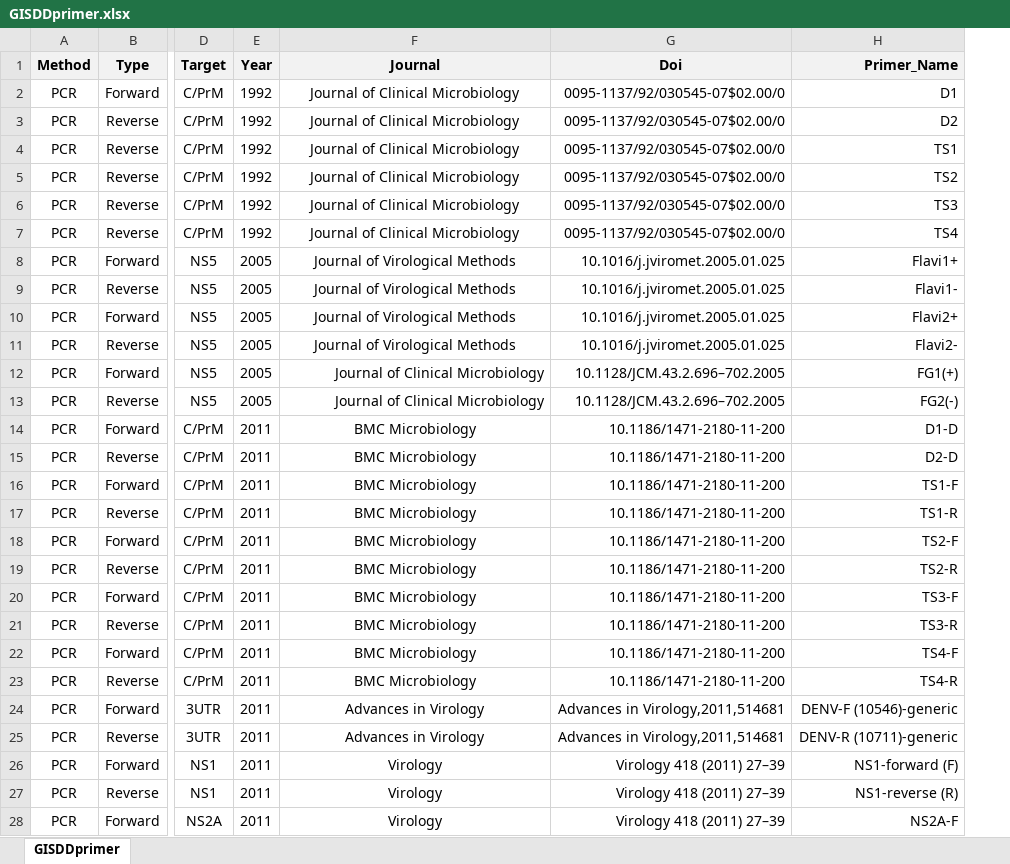
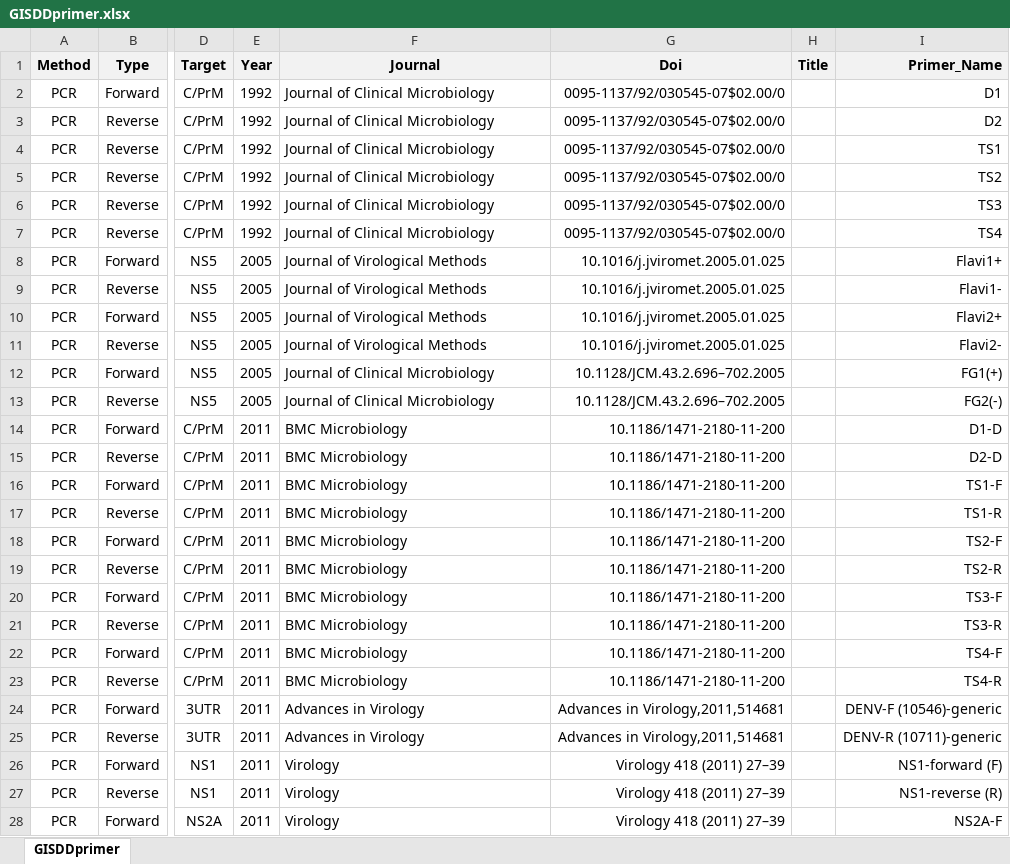
Before and after one commit to GuoXiang9399/GISDDrPrimer, an Excel workbook: Data/GISDDprimer.xlsx, sheet GISDDprimer, drawn as a sheet; only a part is shown, gaps mark what is left out; values as stored, in another font and other column widths than the file's, no borders; the diff covers the shown part only; the diff names each change by its address in the sheet, - before the commit and + after, or states it on an @@ line.

Commit message:
Update GISDDprimer.xlsx

```diff
--- a/Data/GISDDprimer.xlsx (sheet GISDDprimer)
+++ b/Data/GISDDprimer.xlsx (sheet GISDDprimer)
+column H (Title), empty
-F2:F11 alignment: center
+F2:F11 alignment: left
-F12:F13 alignment: right
+F12:F13 alignment: left
-F14:F28 alignment: center
+F14:F28 alignment: left
```
Also changed, not shown: 4 added rows, 21 edited cells and cell formats elsewhere in this sheet, formulas that keep their value.
